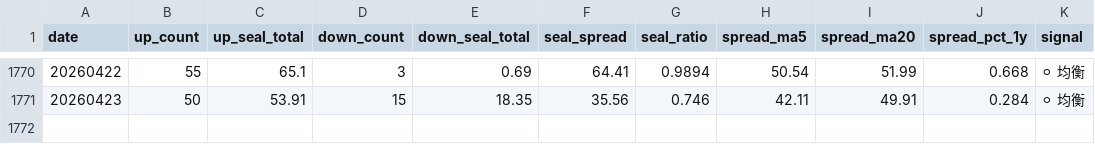
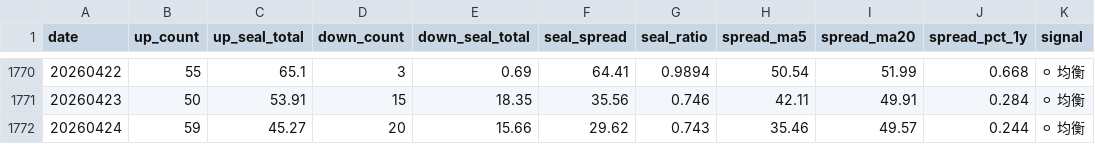
Before and after one commit to byihuang-max/spread-dashboard, a CSV file: env_fit/momentum_stock/limit_index/seal_spread/seal_spread.csv, drawn as a sheet; only a part is shown, gaps mark what is left out.

```diff
--- a/env_fit/momentum_stock/limit_index/seal_spread/seal_spread.csv
+++ b/env_fit/momentum_stock/limit_index/seal_spread/seal_spread.csv
@@ -1771 +1771,2 @@ date,up_count,up_seal_total,down_count,down_seal_total,seal_spread,seal_ratio,sp
 20260423,50,53.91,15,18.35,35.56,0.746,42.11,49.91,0.284,⚪ 均衡
+20260424,59,45.27,20,15.66,29.62,0.743,35.46,49.57,0.244,⚪ 均衡
```
Also changed, not shown: env_fit/momentum_stock/momentum_raw.csv, env_fit/momentum_stock/momentum_sector.csv, 22 other files.
